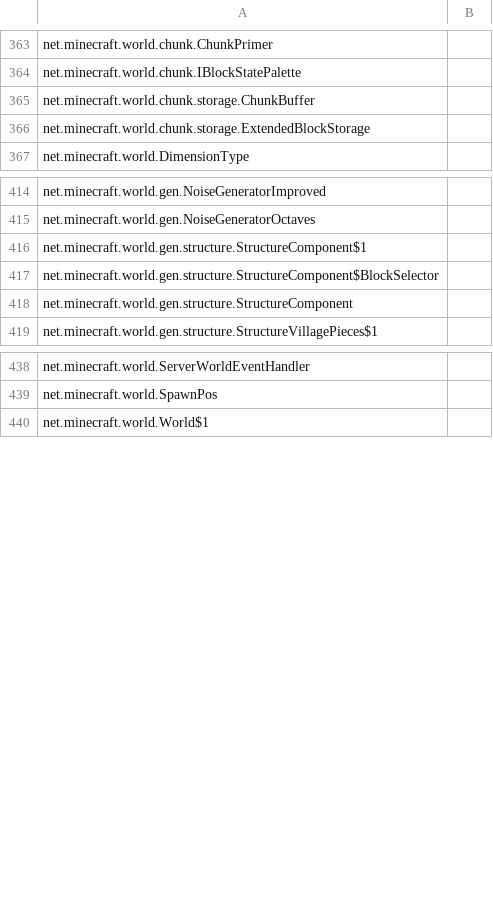
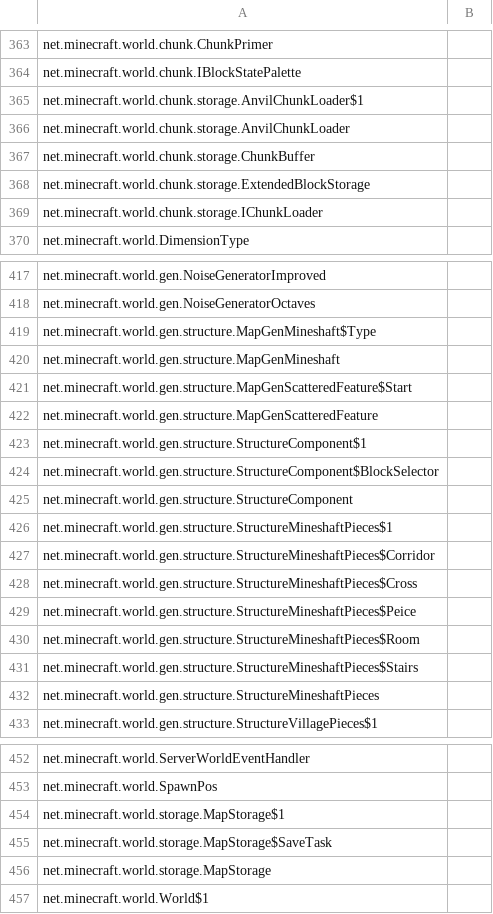
Before and after one commit to PeTcHeNkA/homa-plus, a CSV file: IdeaProjects/te4_forgeserver/src/main/resources/elcapatch.csv, drawn as a sheet; only a part is shown, gaps mark what is left out; the diff covers the shown part only; the diff names each change by its address in the sheet, - before the commit and + after, or states it on an @@ line.

```diff
--- a/IdeaProjects/te4_forgeserver/src/main/resources/elcapatch.csv
+++ b/IdeaProjects/te4_forgeserver/src/main/resources/elcapatch.csv
+row 365: net.minecraft.world.chunk.storage.AnvilChunkLoader$1
+row 366: net.minecraft.world.chunk.storage.AnvilChunkLoader
+row 369: net.minecraft.world.chunk.storage.IChunkLoader
+row 419: net.minecraft.world.gen.structure.MapGenMineshaft$Type
+row 420: net.minecraft.world.gen.structure.MapGenMineshaft
+row 421: net.minecraft.world.gen.structure.MapGenScatteredFeature$Start
+row 422: net.minecraft.world.gen.structure.MapGenScatteredFeature
+row 426: net.minecraft.world.gen.structure.StructureMineshaftPieces$1
+row 427: net.minecraft.world.gen.structure.StructureMineshaftPieces$Corridor
+row 428: net.minecraft.world.gen.structure.StructureMineshaftPieces$Cross
+row 429: net.minecraft.world.gen.structure.StructureMineshaftPieces$Peice
+row 430: net.minecraft.world.gen.structure.StructureMineshaftPieces$Room
+row 431: net.minecraft.world.gen.structure.StructureMineshaftPieces$Stairs
+row 432: net.minecraft.world.gen.structure.StructureMineshaftPieces
+row 454: net.minecraft.world.storage.MapStorage$1
+row 455: net.minecraft.world.storage.MapStorage$SaveTask
+row 456: net.minecraft.world.storage.MapStorage
```
Also changed, not shown: 2 added rows and 1 removed row elsewhere in this file, 30 other files.
